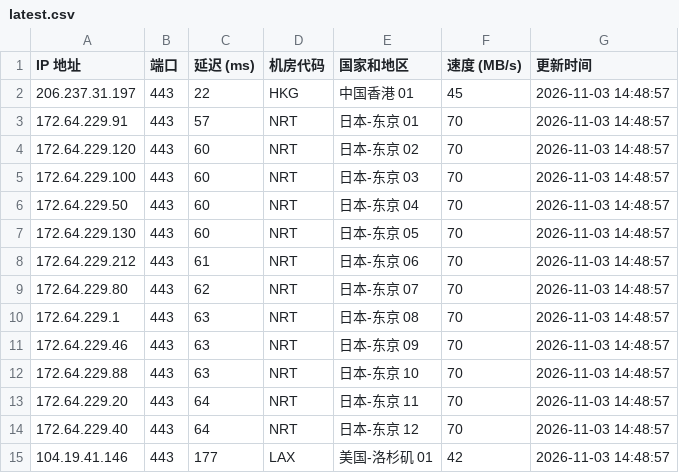
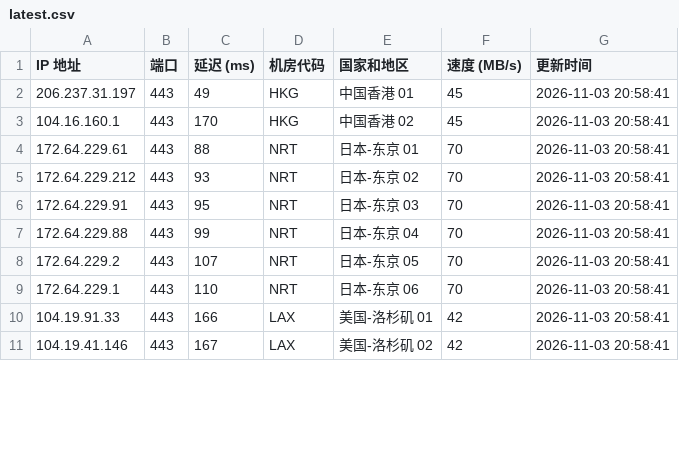
Before and after one commit to lizhiwei0608/router, a CSV file: latest.csv, drawn as a sheet; only a part is shown; the diff covers the shown part only.

```diff
--- a/latest.csv
+++ b/latest.csv
@@ -1,15 +1,11 @@
 IP 地址,端口,延迟 (ms),机房代码,国家和地区,速度 (MB/s),更新时间
-206.237.31.197,443,22,HKG,中国香港 01,45,2026-11-03 14:48:57
-172.64.229.91,443,57,NRT,日本-东京 01,70,2026-11-03 14:48:57
-172.64.229.120,443,60,NRT,日本-东京 02,70,2026-11-03 14:48:57
-172.64.229.100,443,60,NRT,日本-东京 03,70,2026-11-03 14:48:57
-172.64.229.50,443,60,NRT,日本-东京 04,70,2026-11-03 14:48:57
-172.64.229.130,443,60,NRT,日本-东京 05,70,2026-11-03 14:48:57
-172.64.229.212,443,61,NRT,日本-东京 06,70,2026-11-03 14:48:57
-172.64.229.80,443,62,NRT,日本-东京 07,70,2026-11-03 14:48:57
-172.64.229.1,443,63,NRT,日本-东京 08,70,2026-11-03 14:48:57
-172.64.229.46,443,63,NRT,日本-东京 09,70,2026-11-03 14:48:57
-172.64.229.88,443,63,NRT,日本-东京 10,70,2026-11-03 14:48:57
-172.64.229.20,443,64,NRT,日本-东京 11,70,2026-11-03 14:48:57
-172.64.229.40,443,64,NRT,日本-东京 12,70,2026-11-03 14:48:57
-104.19.41.146,443,177,LAX,美国-洛杉矶 01,42,2026-11-03 14:48:57
+206.237.31.197,443,49,HKG,中国香港 01,45,2026-11-03 20:58:41
+104.16.160.1,443,170,HKG,中国香港 02,45,2026-11-03 20:58:41
+172.64.229.61,443,88,NRT,日本-东京 01,70,2026-11-03 20:58:41
+172.64.229.212,443,93,NRT,日本-东京 02,70,2026-11-03 20:58:41
+172.64.229.91,443,95,NRT,日本-东京 03,70,2026-11-03 20:58:41
+172.64.229.88,443,99,NRT,日本-东京 04,70,2026-11-03 20:58:41
+172.64.229.2,443,107,NRT,日本-东京 05,70,2026-11-03 20:58:41
+172.64.229.1,443,110,NRT,日本-东京 06,70,2026-11-03 20:58:41
+104.19.91.33,443,166,LAX,美国-洛杉矶 01,42,2026-11-03 20:58:41
+104.19.41.146,443,167,LAX,美国-洛杉矶 02,42,2026-11-03 20:58:41
```
Also changed, not shown: 1 added row, 6 removed rows and 12 edited cells elsewhere in this file, 1 other file.
